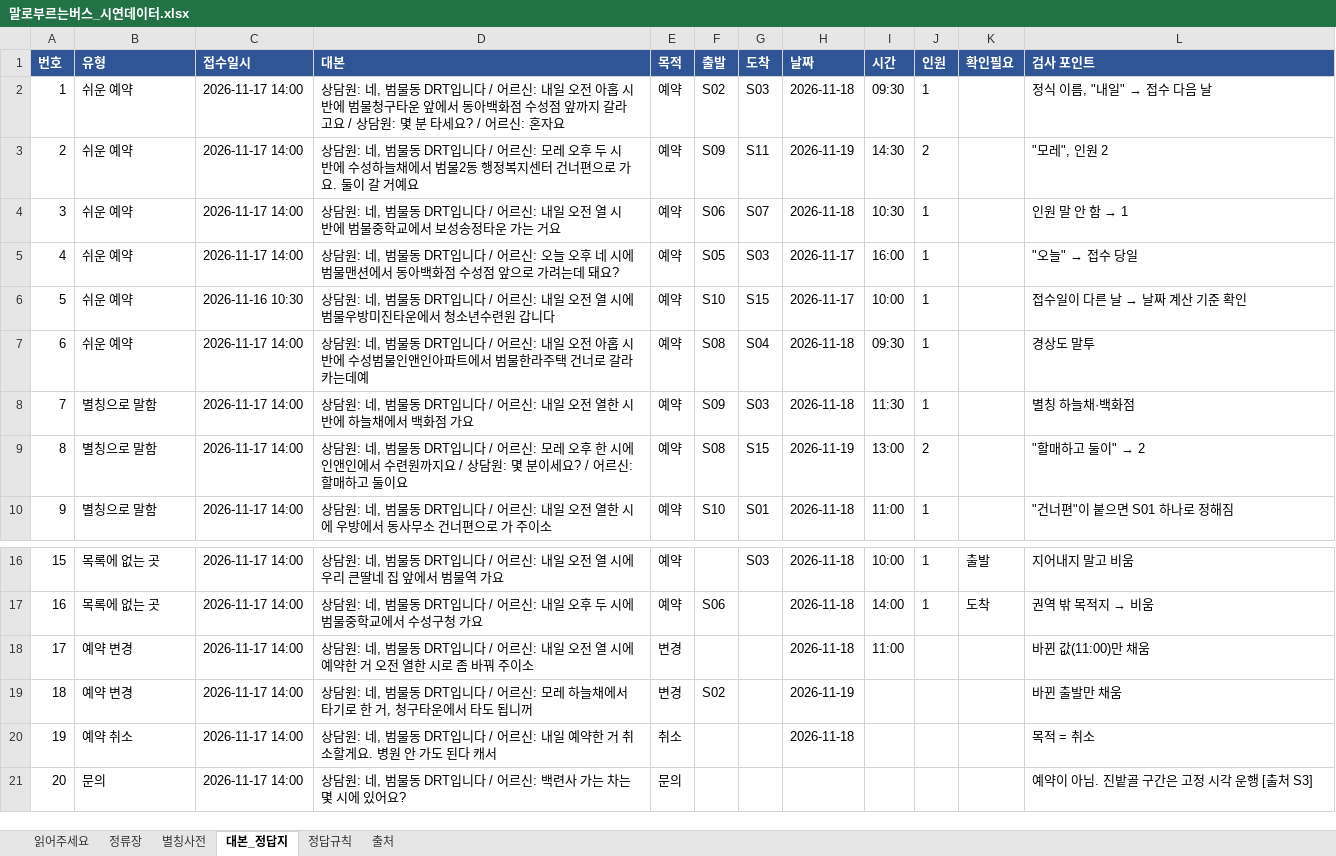
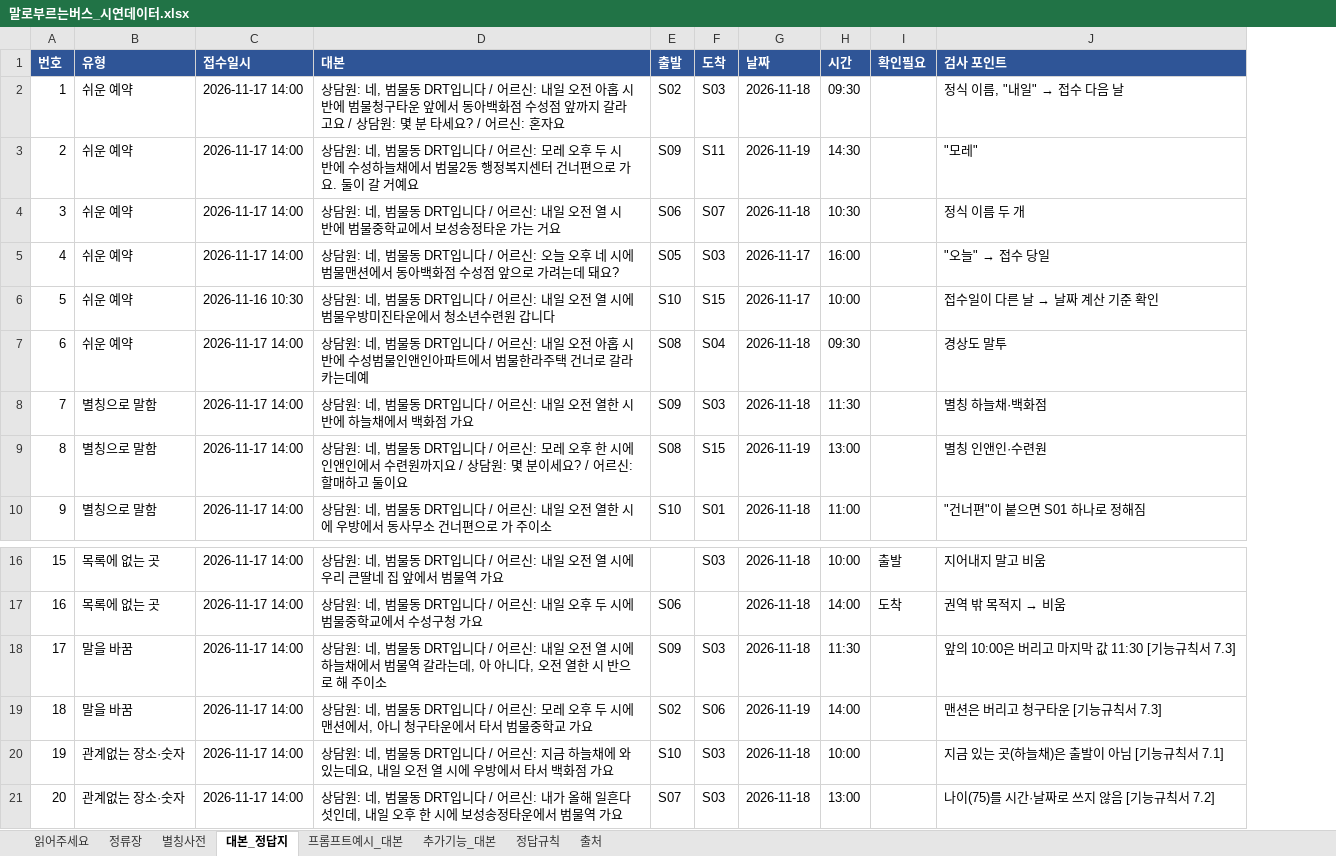
Before and after one commit to gkswltn200469-design/malbus-drt, an Excel workbook: docs/기획/한지수/말로부르는버스_시연데이터.xlsx, sheet 대본_정답지, drawn as a sheet; only a part is shown, gaps mark what is left out; values as stored, in another font and other column widths than the file's, no borders; removed rows and columns are numbered as before the commit, all else as after; the diff names each change by its address in the sheet, - before the commit and + after, or states it on an @@ line.

```diff
--- a/docs/기획/한지수/말로부르는버스_시연데이터.xlsx (sheet 대본_정답지)
+++ b/docs/기획/한지수/말로부르는버스_시연데이터.xlsx (sheet 대본_정답지)
+sheet tab: 프롬프트예시_대본
+sheet tab: 추가기능_대본
-column E (목적), rows 2-10: all 예약; rows 16-21: 예약 | 예약 | 변경 | 변경 | 취소 | 문의
-column J (인원), rows 2-10: 1 | 2 | 1 | 1 | 1 | 1 | 1 | 2 | 1; rows 16-17: 1 | 1
-J3 (검사 포인트): "모레", 인원 2
+J3 (검사 포인트): "모레"
@@ J4 (검사 포인트): 인원 말 안 함 → 1 → 정식 이름 두 개 @@
@@ J9 (검사 포인트): "할매하고 둘이" → 2 → 별칭 인앤인·수련원 @@
-B18:B19 (유형): 예약 변경
+B18:B19 (유형): 말을 바꿈
-D18 (대본): …시에 예약한 거 오전 열한 시로 좀 바꿔 주이소
+D18 (대본): …시에 하늘채에서 범물역 갈라는데, 아 아니다, 오전 열한 시 반으로 해 주이소
-E18 (출발): (empty)
+E18 (출발): S09
-F18 (도착): (empty)
+F18 (도착): S03
-H18 (시간): 11:00
+H18 (시간): 11:30
-J18 (검사 포인트): 바뀐 값(11:00)만 채움
+J18 (검사 포인트): 앞의 10:00은 버리고 마지막 값 11:30 [기능규칙서 7.3]
-D19 (대본): …: 모레 하늘채에서 타기로 한 거, 청구타운에서 타도 됩니꺼
+D19 (대본): …: 모레 오후 두 시에 맨션에서, 아니 청구타운에서 타서 범물중학교 가요
-F19 (도착): (empty)
+F19 (도착): S06
-H19 (시간): (empty)
+H19 (시간): 14:00
-J19 (검사 포인트): 바뀐 출발만 채움
+J19 (검사 포인트): 맨션은 버리고 청구타운 [기능규칙서 7.3]
-B20 (유형): 예약 취소
+B20 (유형): 관계없는 장소·숫자
-D20 (대본): …어르신: 내일 예약한 거 취소할게요. 병원 안 가도 된다 캐서
+D20 (대본): …어르신: 지금 하늘채에 와 있는데요, 내일 오전 열 시에 우방에서 타서 백화점 가요
-E20 (출발): (empty)
+E20 (출발): S10
-F20:F21 (도착): (empty)
+F20:F21 (도착): S03
-H20 (시간): (empty)
+H20 (시간): 10:00
-J20 (검사 포인트): 목적 = 취소
+J20 (검사 포인트): 지금 있는 곳(하늘채)은 출발이 아님 [기능규칙서 7.1]
-B21 (유형): 문의
+B21 (유형): 관계없는 장소·숫자
-D21 (대본): …어르신: 백련사 가는 차는 몇 시에 있어요?
+D21 (대본): …어르신: 내가 올해 일흔다섯인데, 내일 오후 한 시에 보성송정타운에서 범물역 가요
-E21 (출발): (empty)
+E21 (출발): S07
-G21 (날짜): (empty)
+G21 (날짜): 2026-11-18
-H21 (시간): (empty)
+H21 (시간): 13:00
-J21 (검사 포인트): 예약이 아님. 진밭골 구간은 고정 시각 운행 [출처 S3]
+J21 (검사 포인트): 나이(75)를 시간·날짜로 쓰지 않음 [기능규칙서 7.2]
```
Also changed, not shown: sheet 정답규칙, sheet 읽어주세요, 1 other file.
